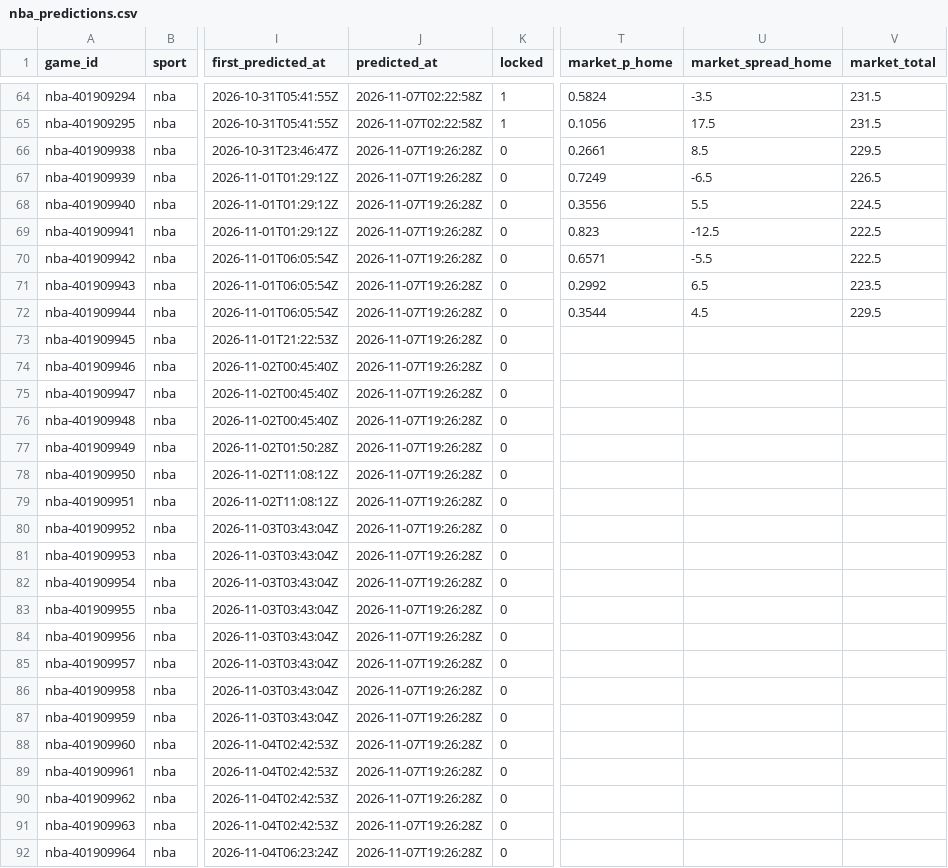
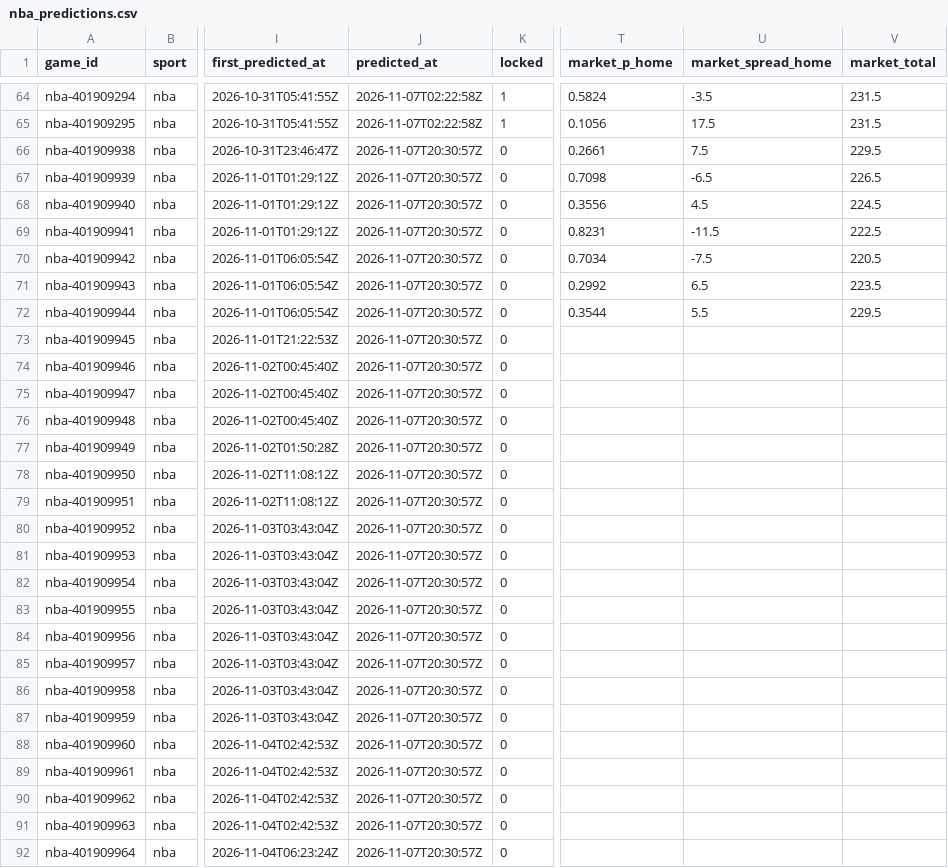
Before and after one commit to pknsubuga07/pl-forecast, a CSV file: data/ledger/nba_predictions.csv, drawn as a sheet; only a part is shown, gaps mark what is left out; the diff covers the shown part only; the diff names each change by its address in the sheet, - before the commit and + after, or states it on an @@ line.

```diff
--- a/data/ledger/nba_predictions.csv
+++ b/data/ledger/nba_predictions.csv
-J66:J92 (predicted_at): 2026-11-07T19:26:28Z
+J66:J92 (predicted_at): 2026-11-07T20:30:57Z
-U66 (market_spread_home): 8.5
+U66 (market_spread_home): 7.5
-T67 (market_p_home): 0.7249
+T67 (market_p_home): 0.7098
-U68 (market_spread_home): 5.5
+U68 (market_spread_home): 4.5
-T69 (market_p_home): 0.823
+T69 (market_p_home): 0.8231
-U69 (market_spread_home): -12.5
+U69 (market_spread_home): -11.5
-T70 (market_p_home): 0.6571
+T70 (market_p_home): 0.7034
-U70 (market_spread_home): -5.5
+U70 (market_spread_home): -7.5
-V70 (market_total): 222.5
+V70 (market_total): 220.5
-U72 (market_spread_home): 4.5
+U72 (market_spread_home): 5.5
```
Also changed, not shown: 24 edited cells elsewhere in this file, data/ledger/nba_props.csv, data/ledger/nfl_predictions.csv, 17 other files.
